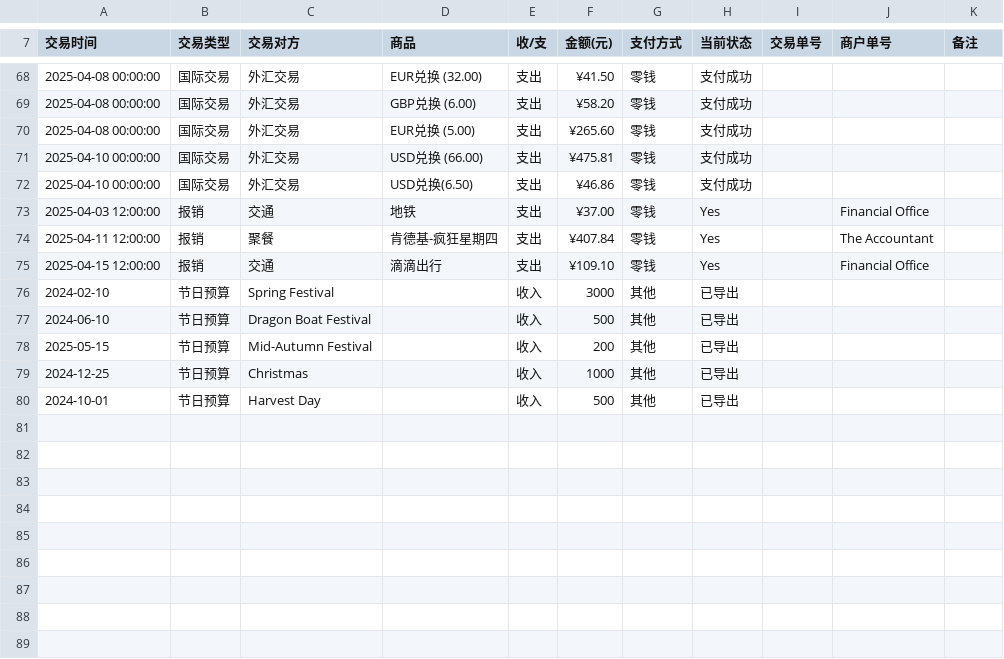
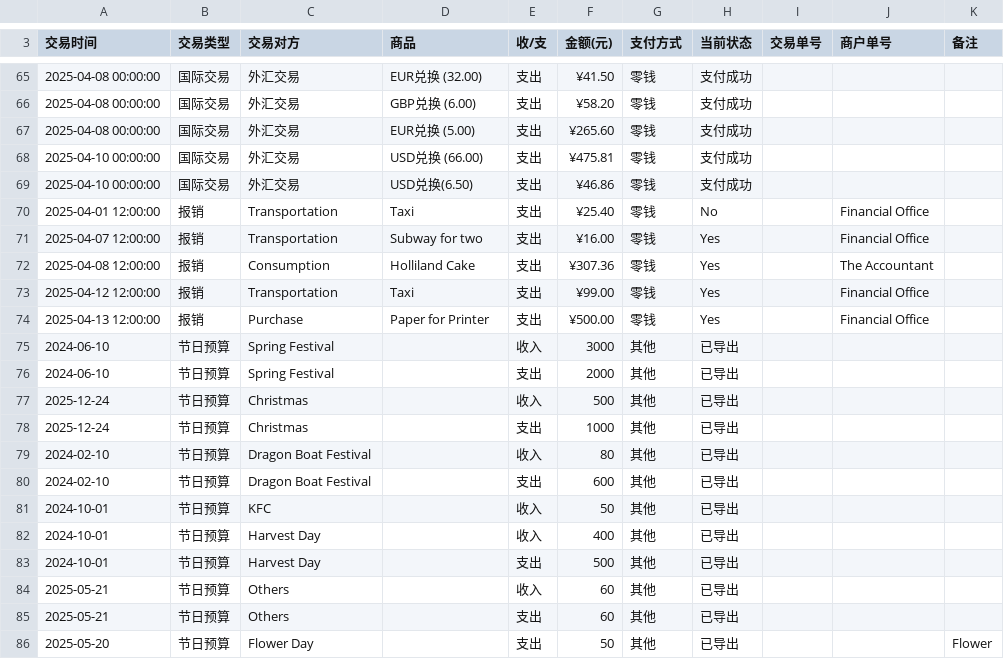
Before and after one commit to Jasipop/HJC, a CSV file: deals.csv, drawn as a sheet; only a part is shown, gaps mark what is left out; the diff covers the shown part only.

Commit message:
newest csv

```diff
--- a/deals.csv
+++ b/deals.csv
@@ -72,9 +69,18 @@
 "2025-04-10 00:00:00","国际交易","外汇交易","USD兑换(6.50)","支出","¥46.86","零钱","支付成功","","",""
-"2025-04-03 12:00:00","报销","交通","地铁","支出","¥37.00","零钱","Yes","","Financial Office",""
-"2025-04-11 12:00:00","报销","聚餐","肯德基-疯狂星期四","支出","¥407.84","零钱","Yes","","The Accountant",""
-"2025-04-15 12:00:00","报销","交通","滴滴出行","支出","¥109.10","零钱","Yes","","Financial Office",""
-2024-02-10,节日预算,Spring Festival,,收入,3000,其他,已导出,,,
-2024-06-10,节日预算,Dragon Boat Festival,,收入,500,其他,已导出,,,
-2025-05-15,节日预算,Mid-Autumn Festival,,收入,200,其他,已导出,,,
-2024-12-25,节日预算,Christmas,,收入,1000,其他,已导出,,,
-2024-10-01,节日预算,Harvest Day,,收入,500,其他,已导出,,,
+"2025-04-01 12:00:00","报销","Transportation","Taxi","支出","¥25.40","零钱","No","","Financial Office",""
+"2025-04-07 12:00:00","报销","Transportation","Subway for two","支出","¥16.00","零钱","Yes","","Financial Office",""
+"2025-04-08 12:00:00","报销","Consumption","Holliland Cake","支出","¥307.36","零钱","Yes","","The Accountant",""
+"2025-04-12 12:00:00","报销","Transportation","Taxi","支出","¥99.00","零钱","Yes","","Financial Office",""
+"2025-04-13 12:00:00","报销","Purchase","Paper for Printer","支出","¥500.00","零钱","Yes","","Financial Office",""
+2024-06-10,节日预算,Spring Festival,,收入,3000,其他,已导出,,,
+2024-06-10,节日预算,Spring Festival,,支出,2000,其他,已导出,,,
+2025-12-24,节日预算,Christmas,,收入,500,其他,已导出,,,
+2025-12-24,节日预算,Christmas,,支出,1000,其他,已导出,,,
+2024-02-10,节日预算,Dragon Boat Festival,,收入,80,其他,已导出,,,
+2024-02-10,节日预算,Dragon Boat Festival,,支出,600,其他,已导出,,,
+2024-10-01,节日预算,KFC,,收入,50,其他,已导出,,,
+2024-10-01,节日预算,Harvest Day,,收入,400,其他,已导出,,,
+2024-10-01,节日预算,Harvest Day,,支出,500,其他,已导出,,,
+2025-05-21,节日预算,Others,,收入,60,其他,已导出,,,
+2025-05-21,节日预算,Others,,支出,60,其他,已导出,,,
+2025-05-20,节日预算,Flower Day,,支出,50,其他,已导出,,,Flower
```
Also changed, not shown: 1 added row and 4 removed rows elsewhere in this file.
